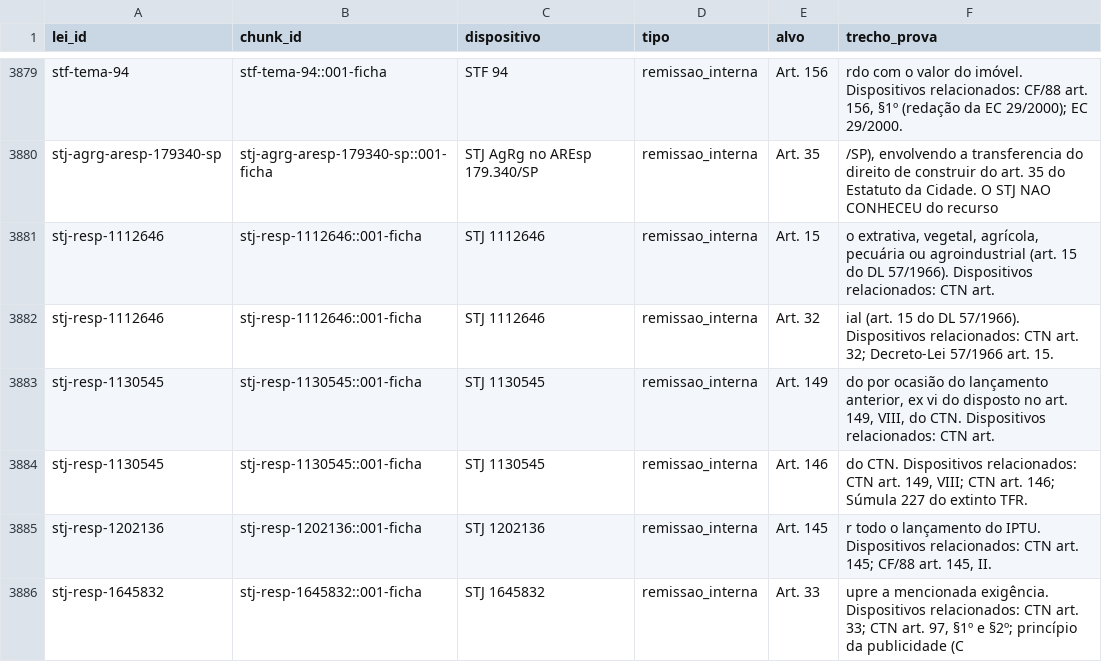
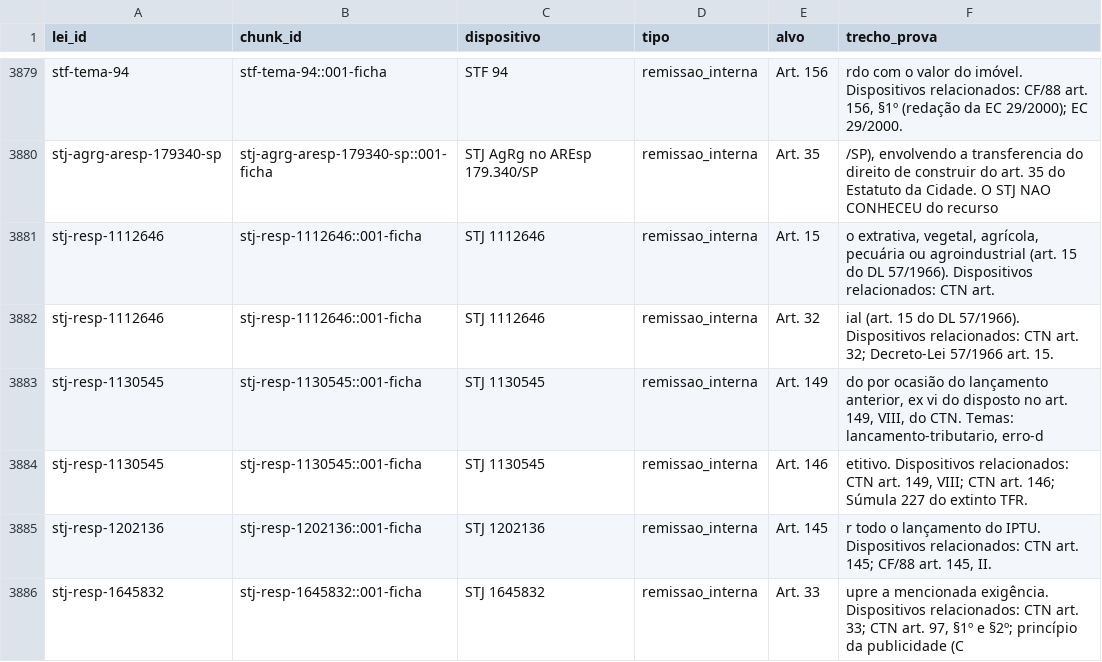
Before and after one commit to bitsuki1/potencial-urbano-unidade-de-negocios, a CSV file: rag/grafo/remissoes.csv, drawn as a sheet; only a part is shown, gaps mark what is left out.

Commit message:
Jurisprudencia: promove STJ REsp 1.130.545 (Tema 387, inteiro teor 18pp) e AgRg AREsp 179.340 (Art.35 Estatuto da Cidade + TDC do tombado) a VERBATIM OFICIAL (captura via navegador do MOU); refatia+reindexa RAG

```diff
--- a/rag/grafo/remissoes.csv
+++ b/rag/grafo/remissoes.csv
@@ -3975,4 +3975,4 @@ stj-resp-1112646,stj-resp-1112646::001-ficha,STJ 1112646,remissao_interna,Art. 1
 stj-resp-1112646,stj-resp-1112646::001-ficha,STJ 1112646,remissao_interna,Art. 32,ial (art. 15 do DL 57/1966). Dispositivos relacionados: CTN art. 32; Decreto-Lei 57/1966 art. 15.
-stj-resp-1130545,stj-resp-1130545::001-ficha,STJ 1130545,remissao_interna,Art. 149,"do por ocasião do lançamento anterior, ex vi do disposto no art. 149, VIII, do CTN. Dispositivos relacionados: CTN art. "
-stj-resp-1130545,stj-resp-1130545::001-ficha,STJ 1130545,remissao_interna,Art. 146," do CTN. Dispositivos relacionados: CTN art. 149, VIII; CTN art. 146; Súmula 227 do extinto TFR."
+stj-resp-1130545,stj-resp-1130545::001-ficha,STJ 1130545,remissao_interna,Art. 149,"do por ocasião do lançamento anterior, ex vi do disposto no art. 149, VIII, do CTN. Temas: lancamento-tributario, erro-d"
+stj-resp-1130545,stj-resp-1130545::001-ficha,STJ 1130545,remissao_interna,Art. 146,"etitivo. Dispositivos relacionados: CTN art. 149, VIII; CTN art. 146; Súmula 227 do extinto TFR."
 stj-resp-1202136,stj-resp-1202136::001-ficha,STJ 1202136,remissao_interna,Art. 145,"r todo o lançamento do IPTU. Dispositivos relacionados: CTN art. 145; CF/88 art. 145, II."
```
Also changed, not shown: 12 other files.
